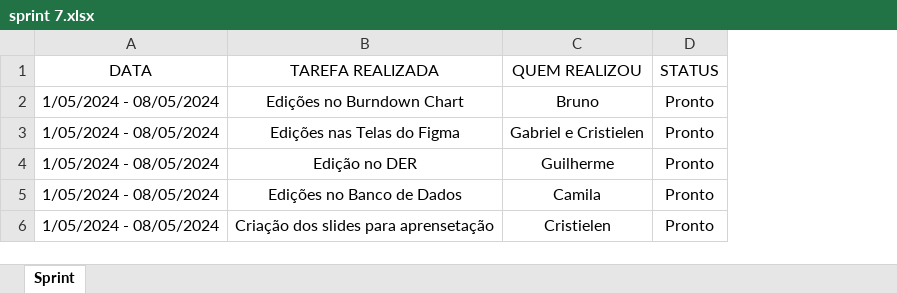
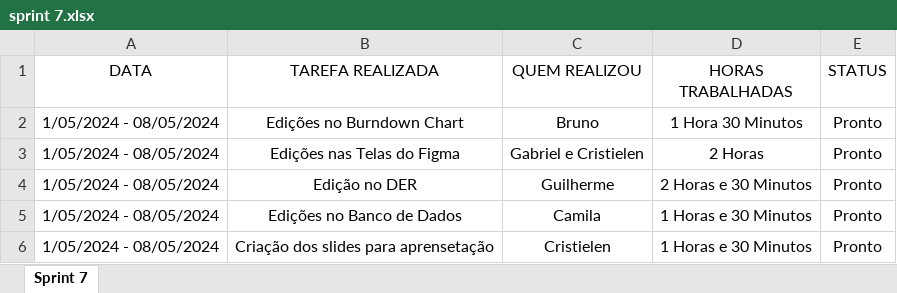
Before and after one commit to Camilalmeid/PIM, an Excel workbook: Sprints/sprint 7.xlsx, sheet Sprint 7, drawn as a sheet; values as stored, in another font and other column widths than the file's, no borders; table styles not drawn; the diff names each change by its address in the sheet, - before the commit and + after, or states it on an @@ line.

```diff
--- a/Sprints/sprint 7.xlsx (sheet Sprint 7)
+++ b/Sprints/sprint 7.xlsx (sheet Sprint 7)
-sheet tab: Sprint
+sheet tab: Sprint 7
+column D (HORAS TRABALHADAS), rows 2-6: 1 Hora 30 Minutos | 2 Horas | 2 Horas e 30 Minutos | 1 Horas e 30 Minutos | 1 Horas e 30 Minutos
```
Also changed, not shown: Sprints/all sprint's.xlsx, Sprints/sprint 1.xlsx, 8 other files.
